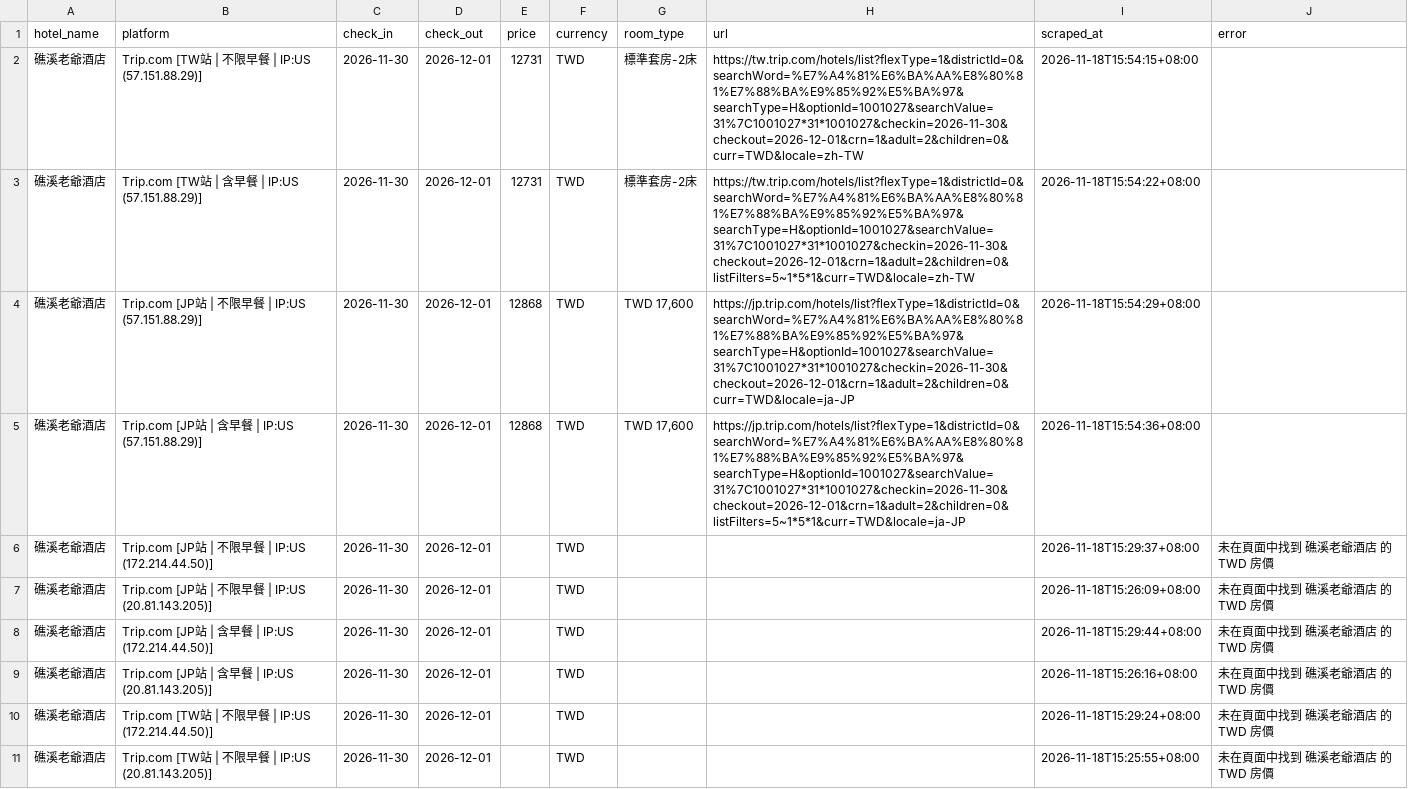
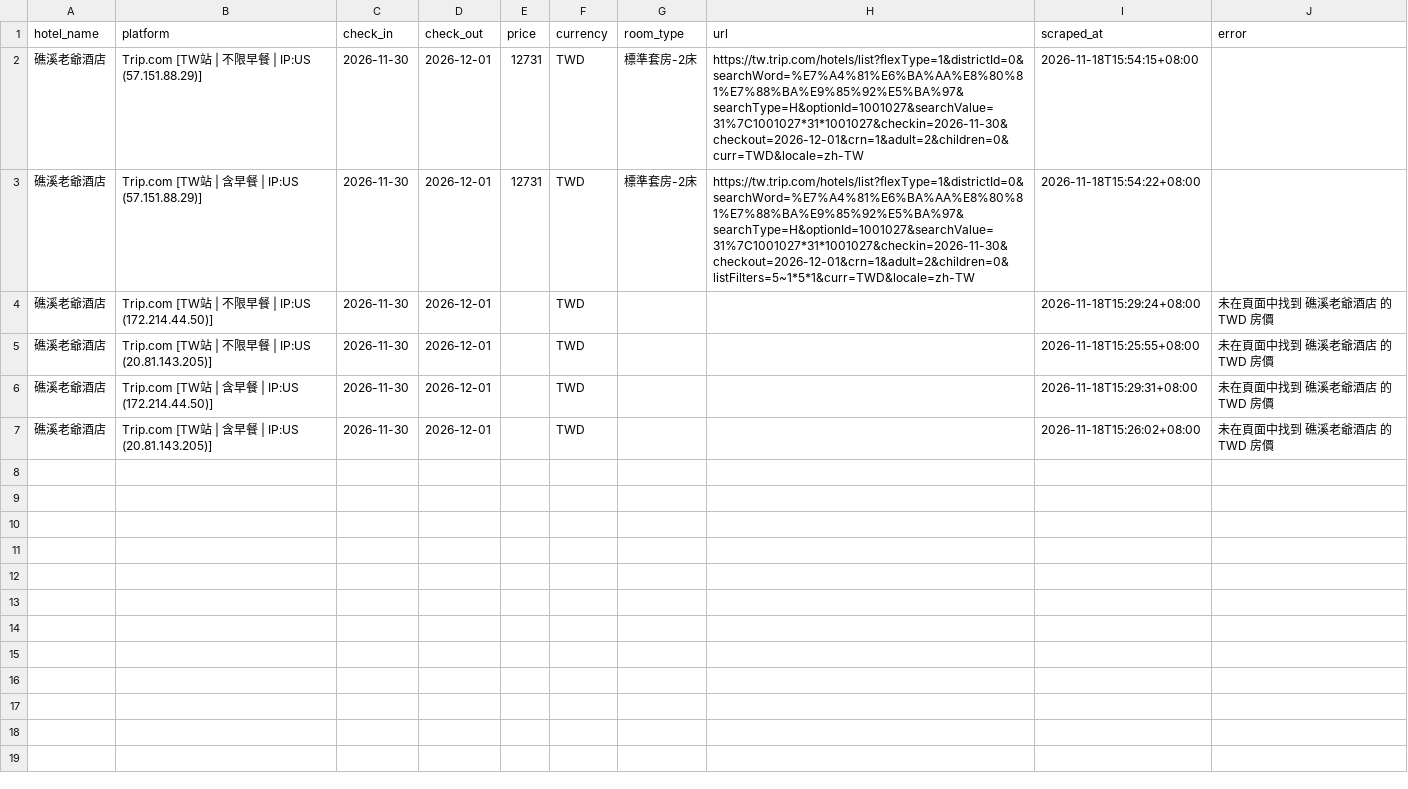
Before and after one commit to andycdmo-sys/hotel-price-comparator, a CSV file: output/history_AndyTest.csv, drawn as a sheet; only a part is shown; the shorter side is filled out with more unchanged rows; the diff names each change by its address in the sheet, - before the commit and + after, or states it on an @@ line.

```diff
--- a/output/history_AndyTest.csv
+++ b/output/history_AndyTest.csv
-row 4: 礁溪老爺酒店 | Trip.com [JP站 | 不限早餐 | IP:US (57.151.88.29)] | 2026-11-30 | 2026-12-01 | 12868 | TWD | TWD 17,600 | https://jp.trip.com/hotels/list?flexType=1&districtId=0&searchWord=%E7%A4%81%E6%BA%AA%E8%80%81%E7%88%BA%E9%85%92%E5%BA%97&searchType=H&optionId=1001027&searchValue=31%7C1001027*31*1001027&checkin=2026-11-30&checkout=2026-12-01&crn=1&adult=2&children=0&curr=TWD&locale=ja-JP | 2026-11-18T15:54:29+08:00
-row 5: 礁溪老爺酒店 | Trip.com [JP站 | 含早餐 | IP:US (57.151.88.29)] | 2026-11-30 | 2026-12-01 | 12868 | TWD | TWD 17,600 | https://jp.trip.com/hotels/list?flexType=1&districtId=0&searchWord=%E7%A4%81%E6%BA%AA%E8%80%81%E7%88%BA%E9%85%92%E5%BA%97&searchType=H&optionId=1001027&searchValue=31%7C1001027*31*1001027&checkin=2026-11-30&checkout=2026-12-01&crn=1&adult=2&children=0&listFilters=5~1*5*1&curr=TWD&locale=ja-JP | 2026-11-18T15:54:36+08:00
-row 6: 礁溪老爺酒店 | Trip.com [JP站 | 不限早餐 | IP:US (172.214.44.50)] | 2026-11-30 | 2026-12-01 |  | TWD |  |  | 2026-11-18T15:29:37+08:00 | 未在頁面中找到 礁溪老爺酒店 的 TWD 房價
-row 7: 礁溪老爺酒店 | Trip.com [JP站 | 不限早餐 | IP:US (20.81.143.205)] | 2026-11-30 | 2026-12-01 |  | TWD |  |  | 2026-11-18T15:26:09+08:00 | 未在頁面中找到 礁溪老爺酒店 的 TWD 房價
-row 8: 礁溪老爺酒店 | Trip.com [JP站 | 含早餐 | IP:US (172.214.44.50)] | 2026-11-30 | 2026-12-01 |  | TWD |  |  | 2026-11-18T15:29:44+08:00 | 未在頁面中找到 礁溪老爺酒店 的 TWD 房價
-row 9: 礁溪老爺酒店 | Trip.com [JP站 | 含早餐 | IP:US (20.81.143.205)] | 2026-11-30 | 2026-12-01 |  | TWD |  |  | 2026-11-18T15:26:16+08:00 | 未在頁面中找到 礁溪老爺酒店 的 TWD 房價
```
Also changed, not shown: 10 other files.
